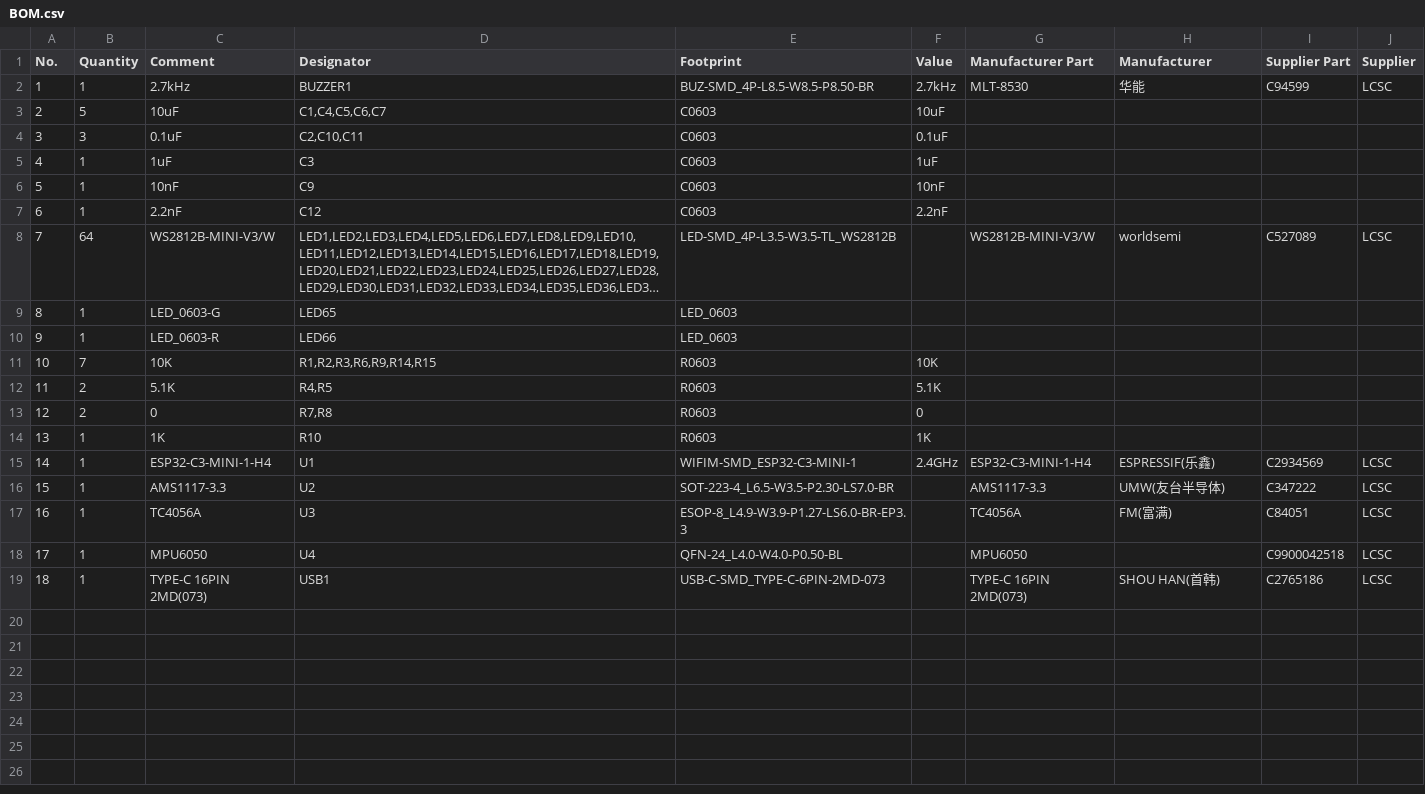
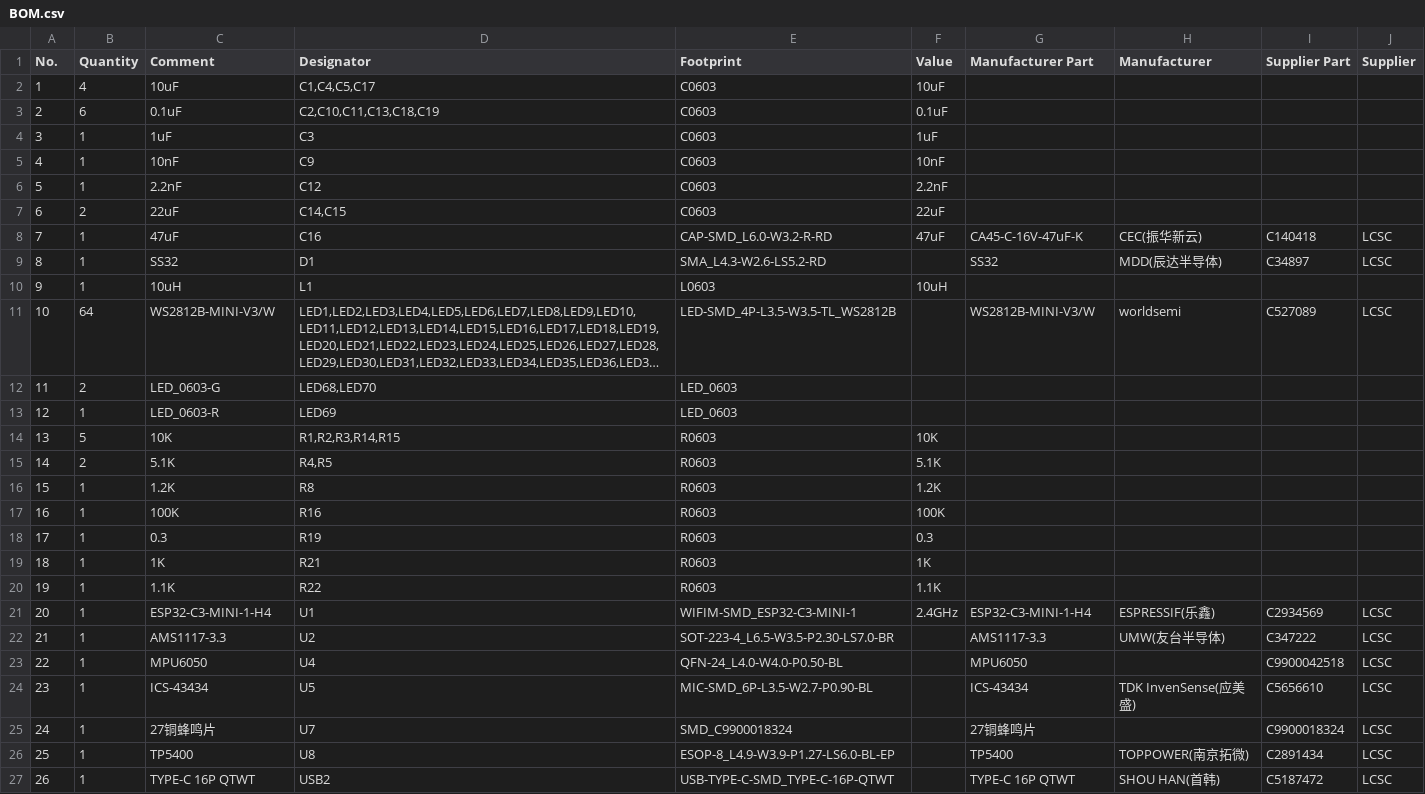
Before and after one commit to LittleGuest/xiaofang, a CSV file: hardware/pcbs/BOM.csv, drawn as a sheet; long unchanged cells end in …; removed rows and columns are numbered as before the commit, all else as after; the diff names each change by its address in the sheet, - before the commit and + after, or states it on an @@ line.

```diff
--- a/hardware/pcbs/BOM.csv
+++ b/hardware/pcbs/BOM.csv
-row 2: 1 | 1 | 2.7kHz | BUZZER1 | BUZ-SMD_4P-L8.5-W8.5-P8.50-BR | 2.7kHz | MLT-8530 | 华能 | C94599 | LCSC
@@ column A (No.) renumbered from row 2 down @@
-B2 (Quantity): 5
+B2 (Quantity): 4
-D2 (Designator): C1,C4,C5,C6,C7
+D2 (Designator): C1,C4,C5,C17
-B3 (Quantity): 3
+B3 (Quantity): 6
-D3 (Designator): C2,C10,C11
+D3 (Designator): C2,C10,C11,C13,C18,C19
+row 7: 6 | 2 | 22uF | C14,C15 | C0603 | 22uF
+row 8: 7 | 1 | 47uF | C16 | CAP-SMD_L6.0-W3.2-R-RD | 47uF | CA45-C-16V-47uF-K | CEC(振华新云) | C140418 | LCSC
+row 9: 8 | 1 | SS32 | D1 | SMA_L4.3-W2.6-LS5.2-RD |  | SS32 | MDD(辰达半导体) | C34897 | LCSC
+row 10: 9 | 1 | 10uH | L1 | L0603 | 10uH
-B12 (Quantity): 1
+B12 (Quantity): 2
-D12 (Designator): LED65
+D12 (Designator): LED68,LED70
-D13 (Designator): LED66
+D13 (Designator): LED69
-B14 (Quantity): 7
+B14 (Quantity): 5
-D14 (Designator): R1,R2,R3,R6,R9,R14,R15
+D14 (Designator): R1,R2,R3,R14,R15
-row 13: 12 | 2 | 0 | R7,R8 | R0603 | 0
+row 16: 15 | 1 | 1.2K | R8 | R0603 | 1.2K
+row 17: 16 | 1 | 100K | R16 | R0603 | 100K
+row 18: 17 | 1 | 0.3 | R19 | R0603 | 0.3
-D19 (Designator): R10
+D19 (Designator): R21
+row 20: 19 | 1 | 1.1K | R22 | R0603 | 1.1K
-row 17: 16 | 1 | TC4056A | U3 | ESOP-8_L4.9-W3.9-P1.27-LS6.0-BR-EP3.3 |  | TC4056A | FM(富满) | C84051 | LCSC
+row 24: 23 | 1 | ICS-43434 | U5 | MIC-SMD_6P-L3.5-W2.7-P0.90-BL |  | ICS-43434 | TDK InvenSense(应美盛) | C5656610 | LCSC
+row 25: 24 | 1 | 27铜蜂鸣片 | U7 | SMD_C9900018324 |  | 27铜蜂鸣片 |  | C9900018324 | LCSC
+row 26: 25 | 1 | TP5400 | U8 | ESOP-8_L4.9-W3.9-P1.27-LS6.0-BL-EP |  | TP5400 | TOPPOWER(南京拓微) | C2891434 | LCSC
-C27 (Comment): TYPE-C 16PIN 2MD(073)
+C27 (Comment): TYPE-C 16P QTWT
-D27 (Designator): USB1
+D27 (Designator): USB2
-E27 (Footprint): USB-C-SMD_TYPE-C-6PIN-2MD-073
+E27 (Footprint): USB-TYPE-C-SMD_TYPE-C-16P-QTWT
-G27 (Manufacturer Part): TYPE-C 16PIN 2MD(073)
+G27 (Manufacturer Part): TYPE-C 16P QTWT
-I27 (Supplier Part): C2765186
+I27 (Supplier Part): C5187472
```
Also changed, not shown: 3 other files.
